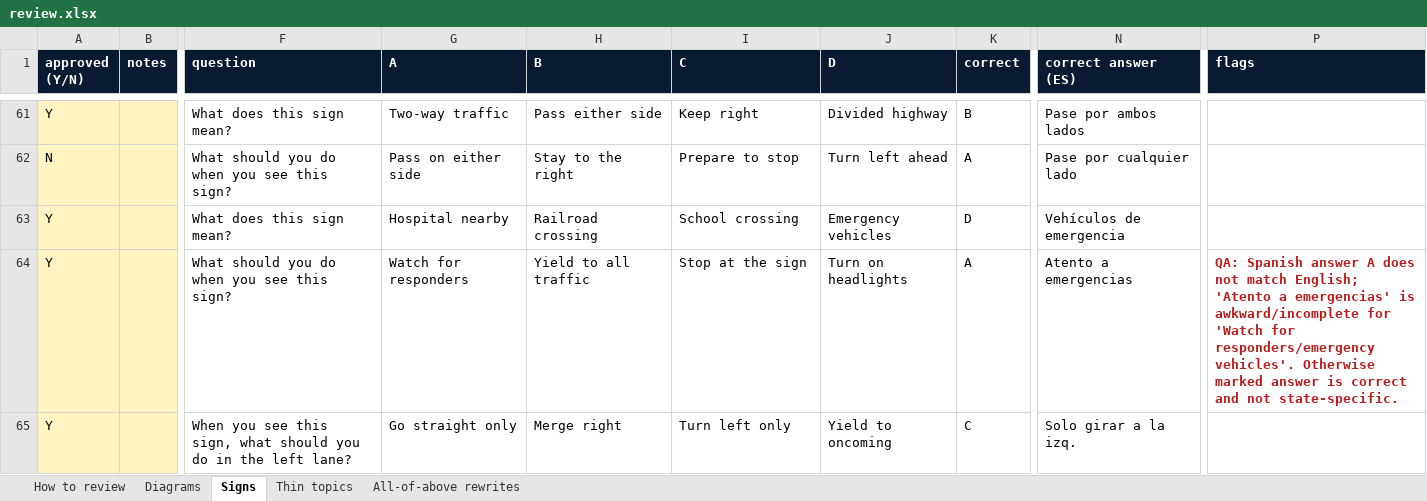
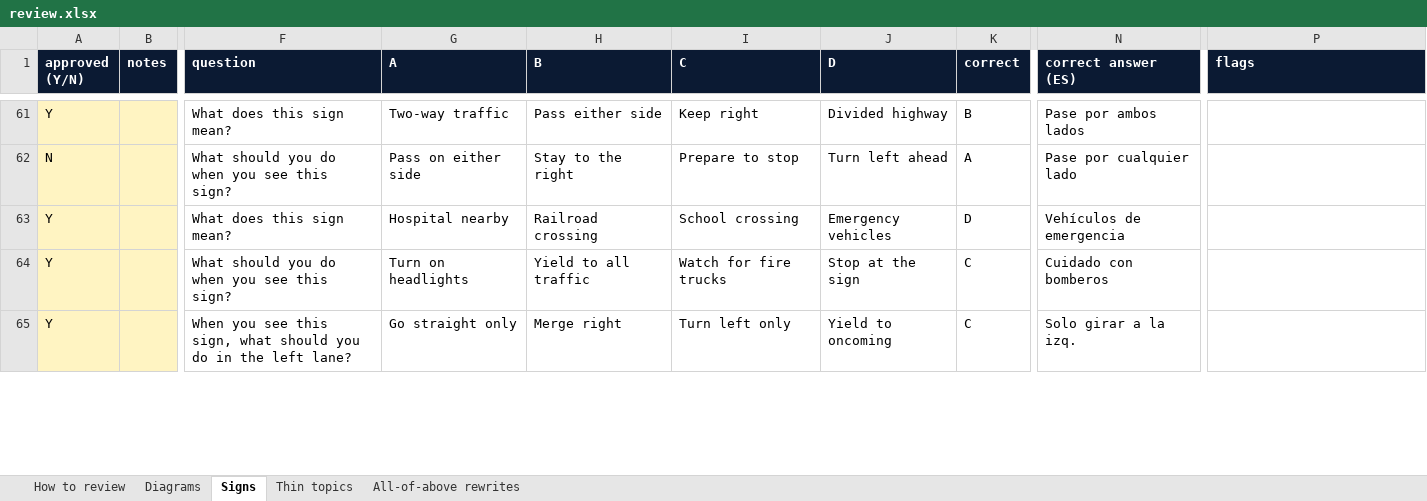
Before and after one commit to valentinochiavarini-cpu/driving-school-video-pipeline, an Excel workbook: assets/qbank/review.xlsx, sheet Signs, drawn as a sheet; only a part is shown, gaps mark what is left out; values as stored, in another font and other column widths than the file's, no borders; charts and pictures not drawn; the diff covers the shown part only; the diff names each change by its address in the sheet, - before the commit and + after, or states it on an @@ line.

```diff
--- a/assets/qbank/review.xlsx (sheet Signs)
+++ b/assets/qbank/review.xlsx (sheet Signs)
-G64 (A): Watch for responders
+G64 (A): Turn on headlights
-I64 (C): Stop at the sign
+I64 (C): Watch for fire trucks
-J64 (D): Turn on headlights
+J64 (D): Stop at the sign
-K64 (correct): A
+K64 (correct): C
-N64 (correct answer (ES)): Atento a emergencias
+N64 (correct answer (ES)): Cuidado con bomberos
-P64 (flags): QA: Spanish answer A does not match English; 'Atento a emergencias' is awkward/incomplete for 'Watch for responders/emergency vehicles'. Otherwise marked answer is correct and not state-specific.
+P64 (flags): (empty)
```
Also changed, not shown: 5 added rows and 2 edited cells elsewhere in this sheet, charts or pictures, 15 other files.
